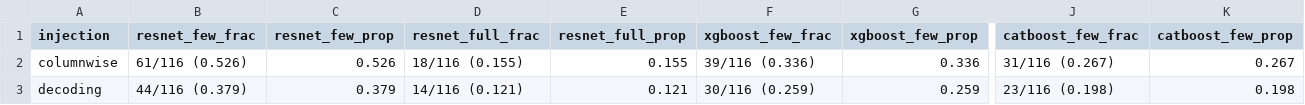
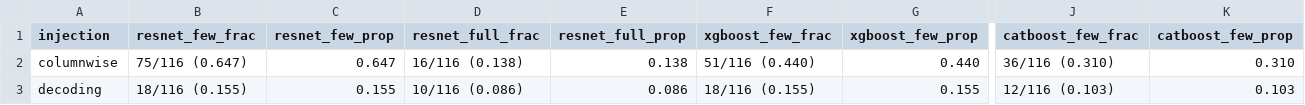
Before and after one commit to shangyuan191/TaBLEau, a CSV file: gnn_injection_analysis/per_model_result/resnet_sensitivity_wide_eps0.01_test.csv, drawn as a sheet; only a part is shown, gaps mark what is left out; the diff covers the shown part only; the diff names each change by its address in the sheet, - before the commit and + after, or states it on an @@ line.

```diff
--- a/gnn_injection_analysis/per_model_result/resnet_sensitivity_wide_eps0.01_test.csv
+++ b/gnn_injection_analysis/per_model_result/resnet_sensitivity_wide_eps0.01_test.csv
-B2 (resnet_few_frac): 61/116 (0.526)
+B2 (resnet_few_frac): 75/116 (0.647)
-C2 (resnet_few_prop): 0.526
+C2 (resnet_few_prop): 0.647
-D2 (resnet_full_frac): 18/116 (0.155)
+D2 (resnet_full_frac): 16/116 (0.138)
-E2 (resnet_full_prop): 0.155
+E2 (resnet_full_prop): 0.138
-F2 (xgboost_few_frac): 39/116 (0.336)
+F2 (xgboost_few_frac): 51/116 (0.440)
-G2 (xgboost_few_prop): 0.336
+G2 (xgboost_few_prop): 0.440
-J2 (catboost_few_frac): 31/116 (0.267)
+J2 (catboost_few_frac): 36/116 (0.310)
-K2 (catboost_few_prop): 0.267
+K2 (catboost_few_prop): 0.310
-B3 (resnet_few_frac): 44/116 (0.379)
+B3 (resnet_few_frac): 18/116 (0.155)
-C3 (resnet_few_prop): 0.379
+C3 (resnet_few_prop): 0.155
-D3 (resnet_full_frac): 14/116 (0.121)
+D3 (resnet_full_frac): 10/116 (0.086)
-E3 (resnet_full_prop): 0.121
+E3 (resnet_full_prop): 0.086
-F3 (xgboost_few_frac): 30/116 (0.259)
+F3 (xgboost_few_frac): 18/116 (0.155)
-G3 (xgboost_few_prop): 0.259
+G3 (xgboost_few_prop): 0.155
-J3 (catboost_few_frac): 23/116 (0.198)
+J3 (catboost_few_frac): 12/116 (0.103)
-K3 (catboost_few_prop): 0.198
+K3 (catboost_few_prop): 0.103
```
Also changed, not shown: 138 edited cells elsewhere in this file, gnn_injection_analysis/per_model_result/resnet_per_dataset_metrics_test.csv, gnn_injection_analysis/per_model_result/resnet_per_dataset_metrics_val.csv, 31 other files.
